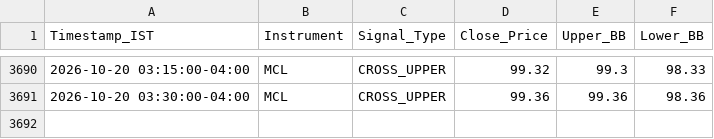
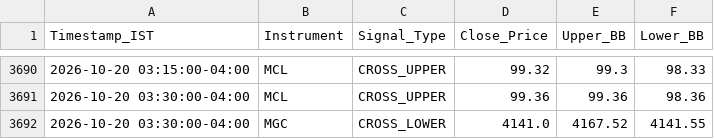
Before and after one commit to RohithBasha/Lucid-alters, a CSV file: trade_journal.csv, drawn as a sheet; only a part is shown, gaps mark what is left out.

```diff
--- a/trade_journal.csv
+++ b/trade_journal.csv
@@ -3691 +3691,2 @@ Timestamp_IST,Instrument,Signal_Type,Close_Price,Upper_BB,Lower_BB
 2026-10-20 03:30:00-04:00,MCL,CROSS_UPPER,99.36,99.36,98.36
+2026-10-20 03:30:00-04:00,MGC,CROSS_LOWER,4141.0,4167.52,4141.55
```
Also changed, not shown: 1 other file.
